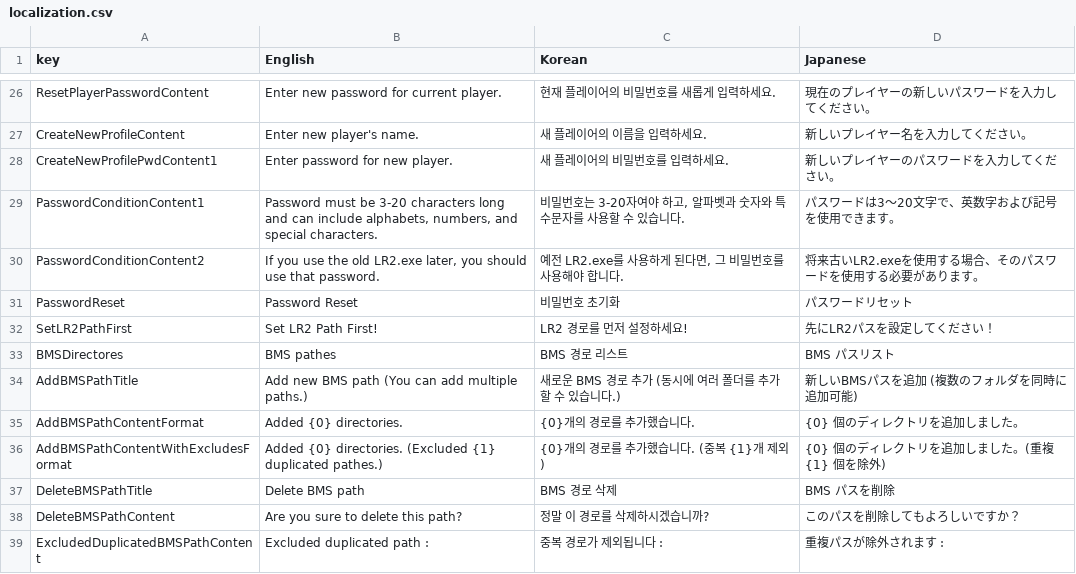
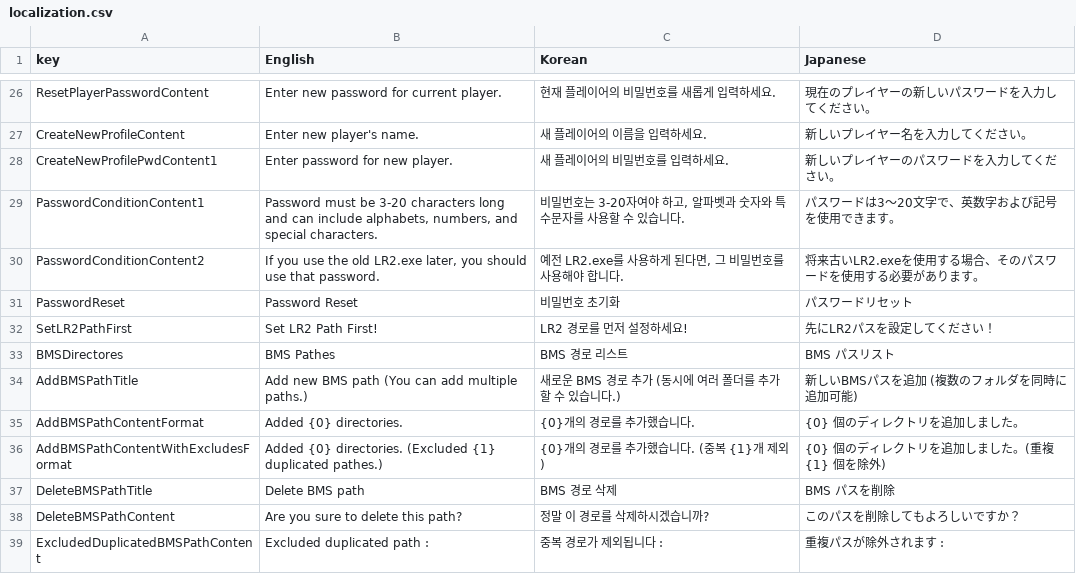
Before and after one commit to Unengine/LR2Nexus, a CSV file: Assets/localization.csv, drawn as a sheet; only a part is shown, gaps mark what is left out.

```diff
--- a/Assets/localization.csv
+++ b/Assets/localization.csv
@@ -32,3 +32,3 @@
 "SetLR2PathFirst","Set LR2 Path First!","LR2 경로를 먼저 설정하세요!","先にLR2パスを設定してください！"
-"BMSDirectores","BMS pathes","BMS 경로 리스트","BMS パスリスト"
+"BMSDirectores","BMS Pathes","BMS 경로 리스트","BMS パスリスト"
 "AddBMSPathTitle","Add new BMS path (You can add multiple paths.)","새로운 BMS 경로 추가 (동시에 여러 폴더를 추가할 수 있습니다.)","新しいBMSパスを追加 (複数のフォルダを同時に追加可能)"
```
Also changed, not shown: 17 other files.
